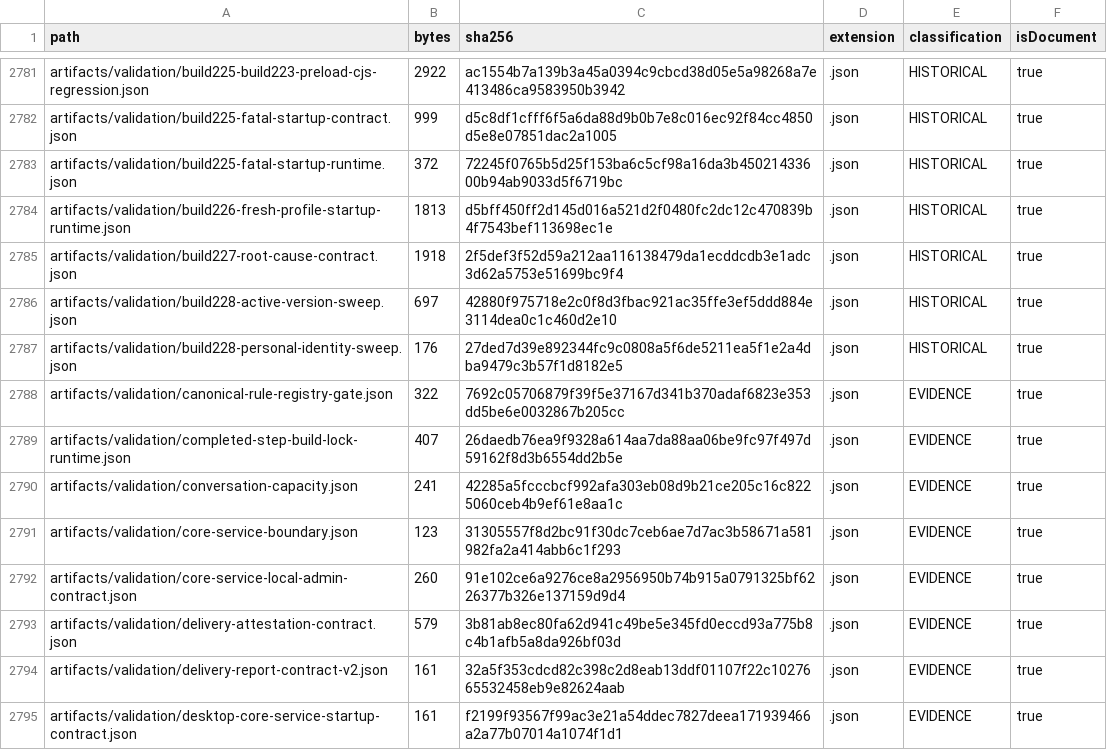
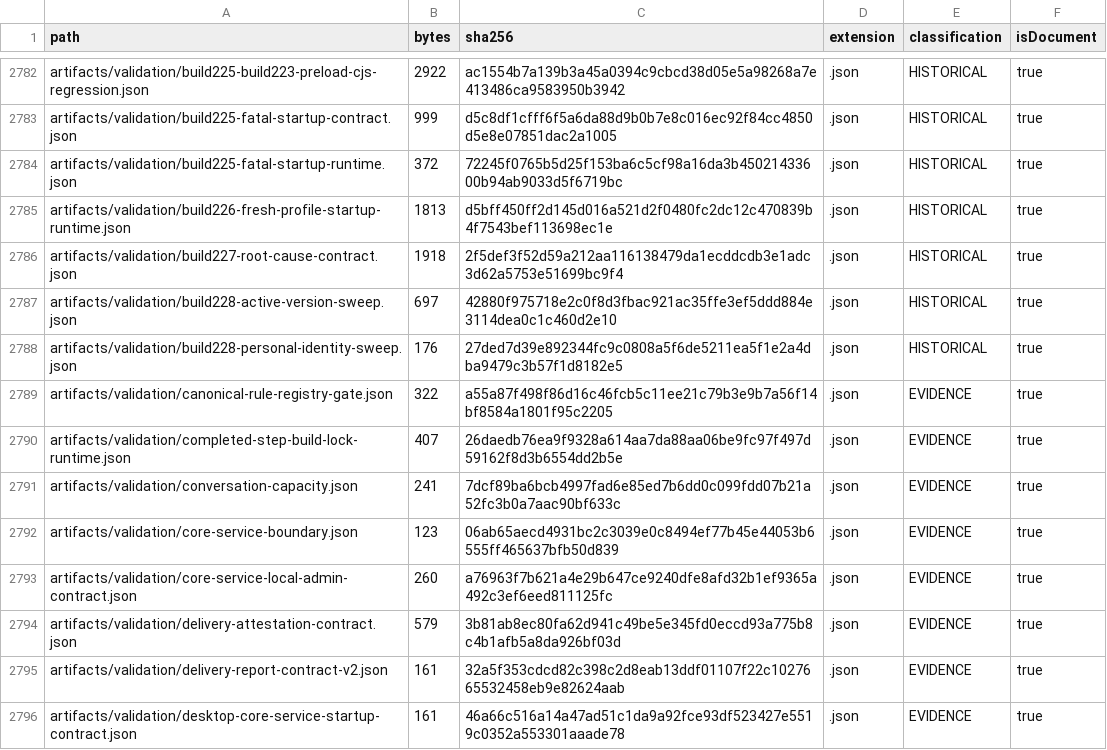
Before and after one commit to hsynmyssrgl/Anadolu-Parsi-AYM, a CSV file: artifacts/manifests/PROJECT_ARTIFACT_INDEX.csv, drawn as a sheet; only a part is shown, gaps mark what is left out; the diff covers the shown part only.

```diff
--- a/artifacts/manifests/PROJECT_ARTIFACT_INDEX.csv
+++ b/artifacts/manifests/PROJECT_ARTIFACT_INDEX.csv
@@ -2787,9 +2788,9 @@ artifacts/validation/build228-active-version-sweep.json,697,42880f975718e2c0f8d3
 artifacts/validation/build228-personal-identity-sweep.json,176,27ded7d39e892344fc9c0808a5f6de5211ea5f1e2a4dba9479c3b57f1d8182e5,.json,HISTORICAL,true
-artifacts/validation/canonical-rule-registry-gate.json,322,7692c05706879f39f5e37167d341b370adaf6823e353dd5be6e0032867b205cc,.json,EVIDENCE,true
+artifacts/validation/canonical-rule-registry-gate.json,322,a55a87f498f86d16c46fcb5c11ee21c79b3e9b7a56f14bf8584a1801f95c2205,.json,EVIDENCE,true
 artifacts/validation/completed-step-build-lock-runtime.json,407,26daedb76ea9f9328a614aa7da88aa06be9fc97f497d59162f8d3b6554dd2b5e,.json,EVIDENCE,true
-artifacts/validation/conversation-capacity.json,241,42285a5fcccbcf992afa303eb08d9b21ce205c16c8225060ceb4b9ef61e8aa1c,.json,EVIDENCE,true
-artifacts/validation/core-service-boundary.json,123,31305557f8d2bc91f30dc7ceb6ae7d7ac3b58671a581982fa2a414abb6c1f293,.json,EVIDENCE,true
-artifacts/validation/core-service-local-admin-contract.json,260,91e102ce6a9276ce8a2956950b74b915a0791325bf6226377b326e137159d9d4,.json,EVIDENCE,true
+artifacts/validation/conversation-capacity.json,241,7dcf89ba6bcb4997fad6e85ed7b6dd0c099fdd07b21a52fc3b0a7aac90bf633c,.json,EVIDENCE,true
+artifacts/validation/core-service-boundary.json,123,06ab65aecd4931bc2c3039e0c8494ef77b45e44053b6555ff465637bfb50d839,.json,EVIDENCE,true
+artifacts/validation/core-service-local-admin-contract.json,260,a76963f7b621a4e29b647ce9240dfe8afd32b1ef9365a492c3ef6eed811125fc,.json,EVIDENCE,true
 artifacts/validation/delivery-attestation-contract.json,579,3b81ab8ec80fa62d941c49be5e345fd0eccd93a775b8c4b1afb5a8da926bf03d,.json,EVIDENCE,true
 artifacts/validation/delivery-report-contract-v2.json,161,32a5f353cdcd82c398c2d8eab13ddf01107f22c1027665532458eb9e82624aab,.json,EVIDENCE,true
-artifacts/validation/desktop-core-service-startup-contract.json,161,f2199f93567f99ac3e21a54ddec7827deea171939466a2a77b07014a1074f1d1,.json,EVIDENCE,true
+artifacts/validation/desktop-core-service-startup-contract.json,161,46a66c516a14a47ad51c1da9a92fce93df523427e5519c0352a553301aaade78,.json,EVIDENCE,true
```
Also changed, not shown: 2 added rows and 33 edited cells elsewhere in this file, artifacts/manifests/ALL_DOCUMENTS_INDEX.csv, 19 other files.
